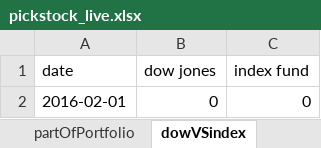
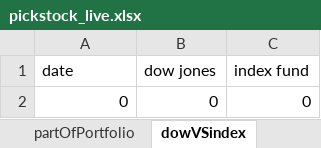
Before and after one commit to GAMS-dev/miro, an Excel workbook: model/pickstock_live/pickstock_live.xlsx, sheet dowVSindex, drawn as a sheet; values as stored, in another font and other column widths than the file's, no borders; the diff names each change by its address in the sheet, - before the commit and + after, or states it on an @@ line.

```diff
--- a/model/pickstock_live/pickstock_live.xlsx (sheet dowVSindex)
+++ b/model/pickstock_live/pickstock_live.xlsx (sheet dowVSindex)
-A2 (date): 2016-02-01
+A2 (date): 0
```
Also changed, not shown: sheet partOfPortfolio, sheet abserror, sheet scalars_out, other sheet tabs, model/pickstock/pickstock.xlsx, 19 other files.
